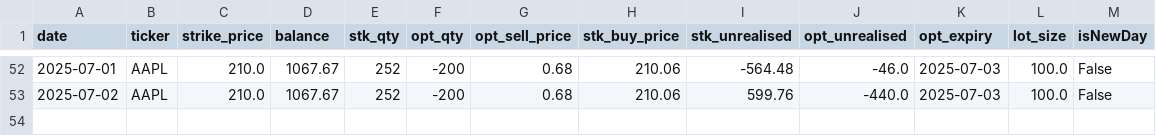
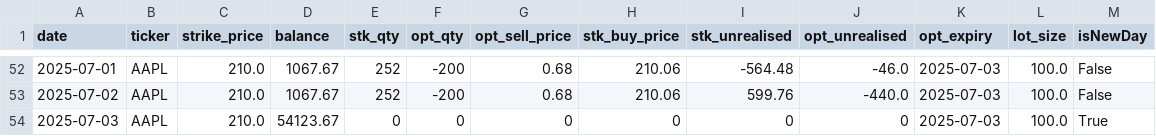
Before and after one commit to dhruvesh131199/covered_call_daily_update, a CSV file: sheets/position.csv, drawn as a sheet; only a part is shown, gaps mark what is left out.

```diff
--- a/sheets/position.csv
+++ b/sheets/position.csv
@@ -53 +53,2 @@ date,ticker,strike_price,balance,stk_qty,opt_qty,opt_sell_price,stk_buy_price,st
 2025-07-02,AAPL,210.0,1067.67,252,-200,0.68,210.06,599.76,-440.0,2025-07-03,100.0,False
+2025-07-03,AAPL,210.0,54123.67,0,0,0,0,0,0,2025-07-03,100.0,True
```
Also changed, not shown: sheets/summary.csv, 1 other file.
